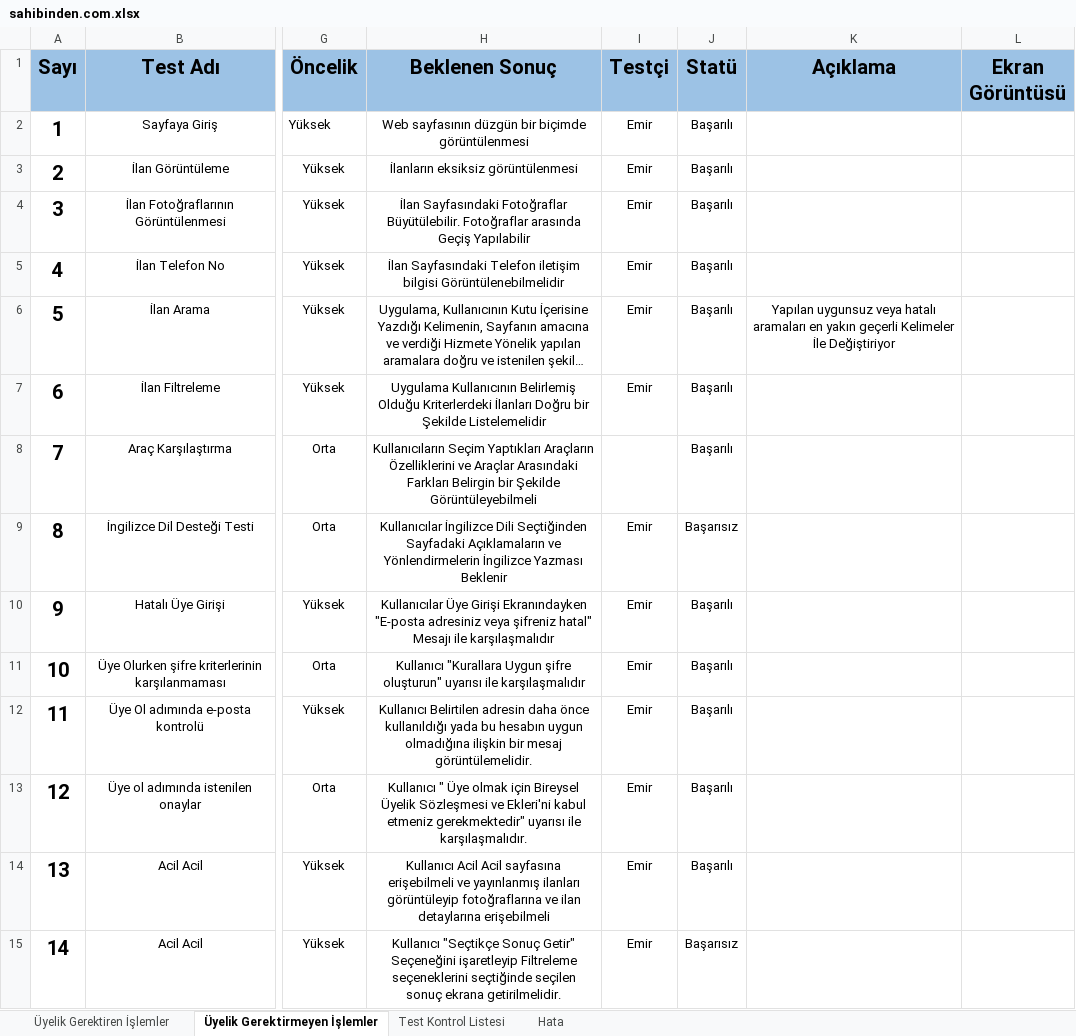
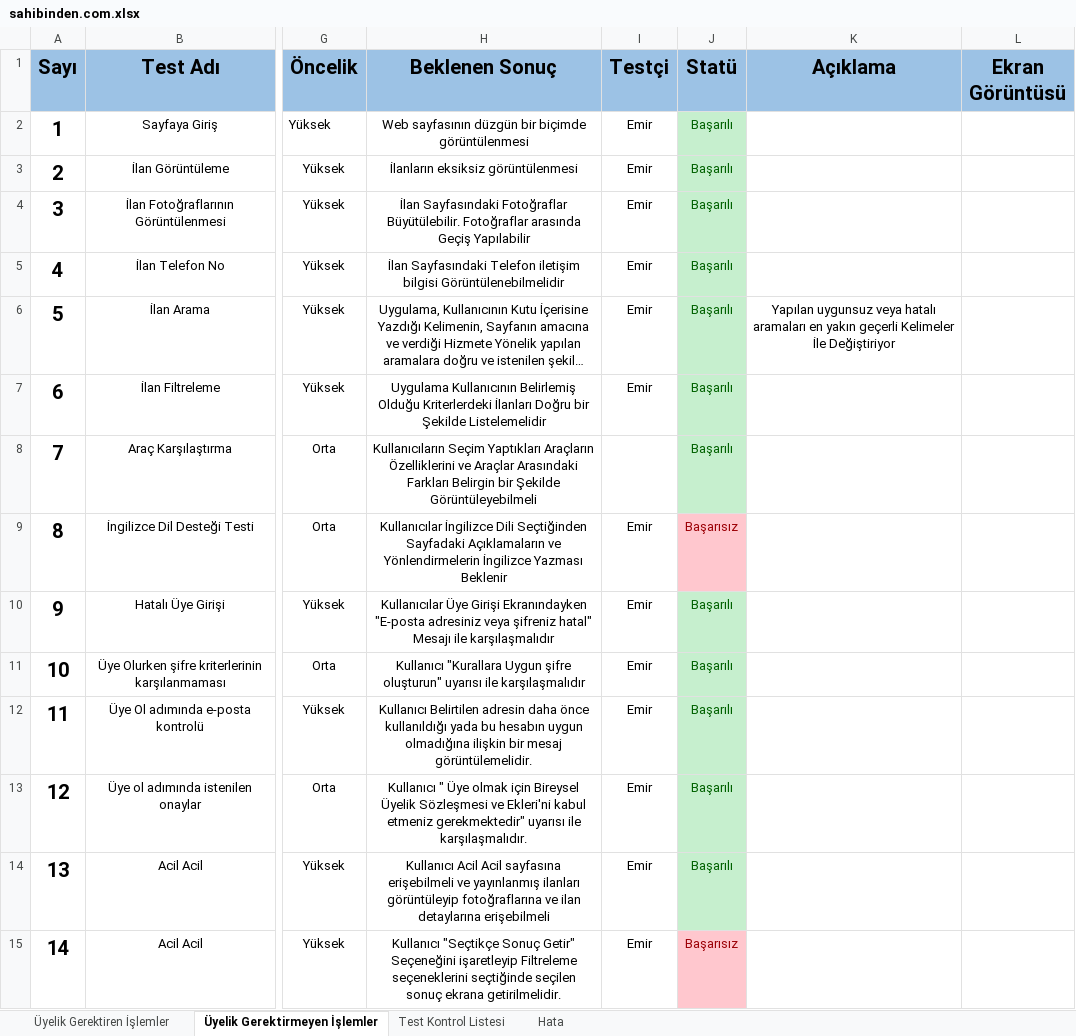
Before and after one commit to tted12/sahibinden.com-Regression-Tests, an Excel workbook: sahibinden.com.xlsx, sheet Üyelik Gerektirmeyen İşlemler, drawn as a sheet; only a part is shown, gaps mark what is left out; long unchanged cells end in …; values as stored, in another font and other column widths than the file's, no borders; 1 other sheet too large or unreadable and not compared; the diff covers the shown part only; the diff names each change by its address in the sheet, - before the commit and + after, or states it on an @@ line.

```diff
--- a/sahibinden.com.xlsx (sheet Üyelik Gerektirmeyen İşlemler)
+++ b/sahibinden.com.xlsx (sheet Üyelik Gerektirmeyen İşlemler)
@@ J2:J8 fill: none → #C6EFCE, text colour: black → #006100 @@
@@ J9 fill: none → #FFC7CE, text colour: black → #9C0006 @@
@@ J10:J14 fill: none → #C6EFCE, text colour: black → #006100 @@
@@ J15 fill: none → #FFC7CE, text colour: black → #9C0006 @@
```
Also changed, not shown: 10 added rows, 10 removed rows, 17 edited cells and cell formats elsewhere in this sheet, sheet Hata.
